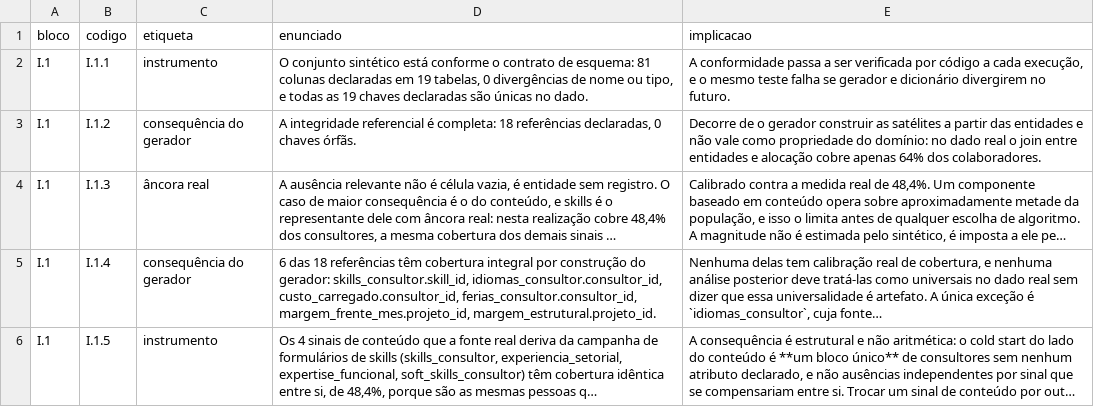
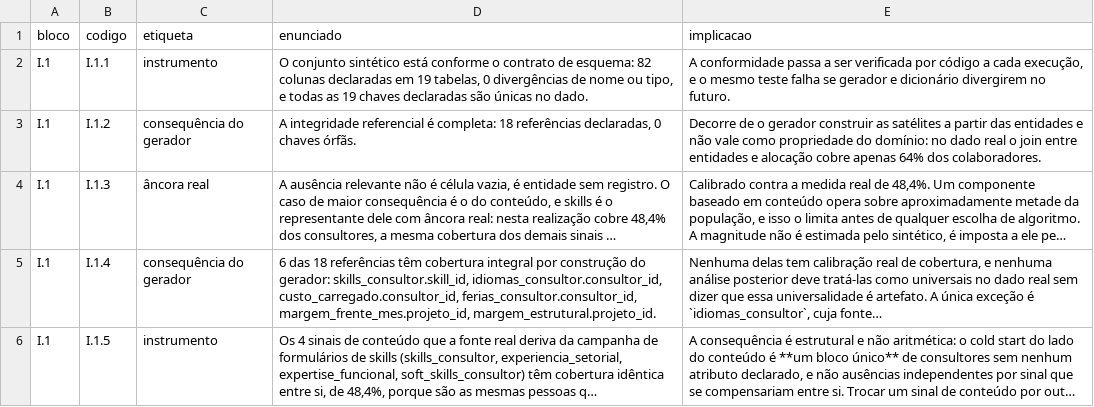
Before and after one commit to rafamesqm/allocation-framework, a CSV file: outputs/tables/achados_i1.csv, drawn as a sheet; long unchanged cells end in ….

```diff
--- a/outputs/tables/achados_i1.csv
+++ b/outputs/tables/achados_i1.csv
@@ -1,3 +1,3 @@
 bloco,codigo,etiqueta,enunciado,implicacao
-I.1,I.1.1,instrumento,"O conjunto sintético está conforme o contrato de esquema: 81 colunas declaradas em 19 tabelas, 0 divergências de nome ou tipo, e todas as 19 chaves declaradas são únicas no dado.","A conformidade passa a ser verificada por código a cada execução, e o mesmo teste falha se gerador e dicionário divergirem no futuro."
+I.1,I.1.1,instrumento,"O conjunto sintético está conforme o contrato de esquema: 82 colunas declaradas em 19 tabelas, 0 divergências de nome ou tipo, e todas as 19 chaves declaradas são únicas no dado.","A conformidade passa a ser verificada por código a cada execução, e o mesmo teste falha se gerador e dicionário divergirem no futuro."
 I.1,I.1.2,consequência do gerador,"A integridade referencial é completa: 18 referências declaradas, 0 chaves órfãs.",Decorre de o gerador construir as satélites a partir das entidades e não vale como propriedade do domínio: no dado real o join entre entidades e alocação cobre apenas 64% dos colaboradores.
```
Also changed, not shown: outputs/tables/achados_i0.csv, outputs/tables/achados_ii5.csv, 23 other files.
